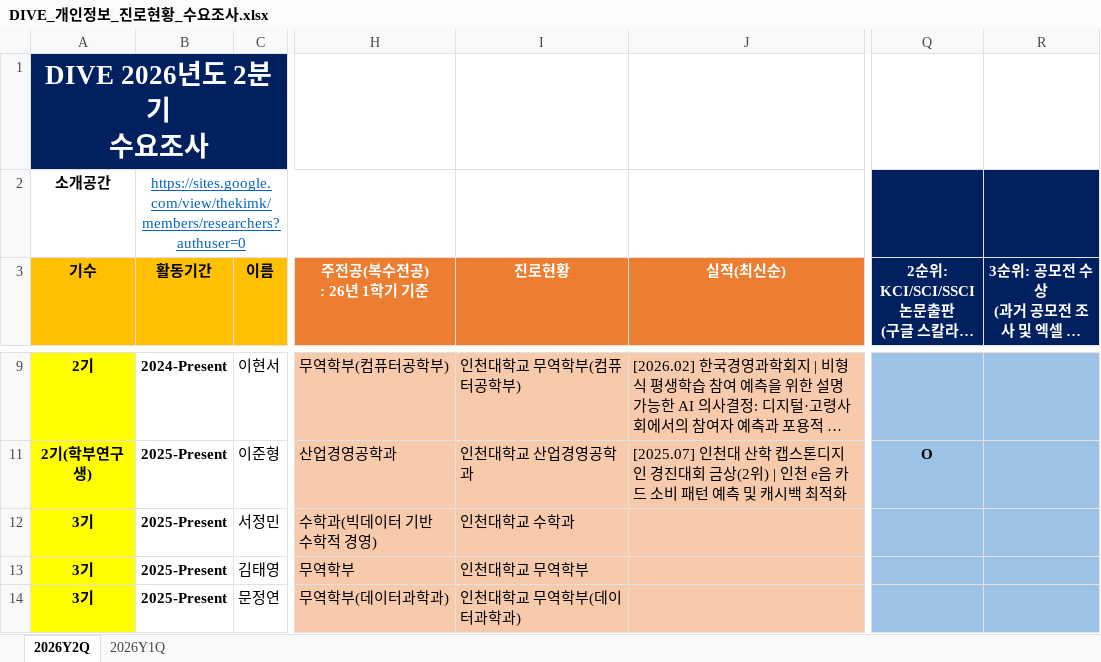
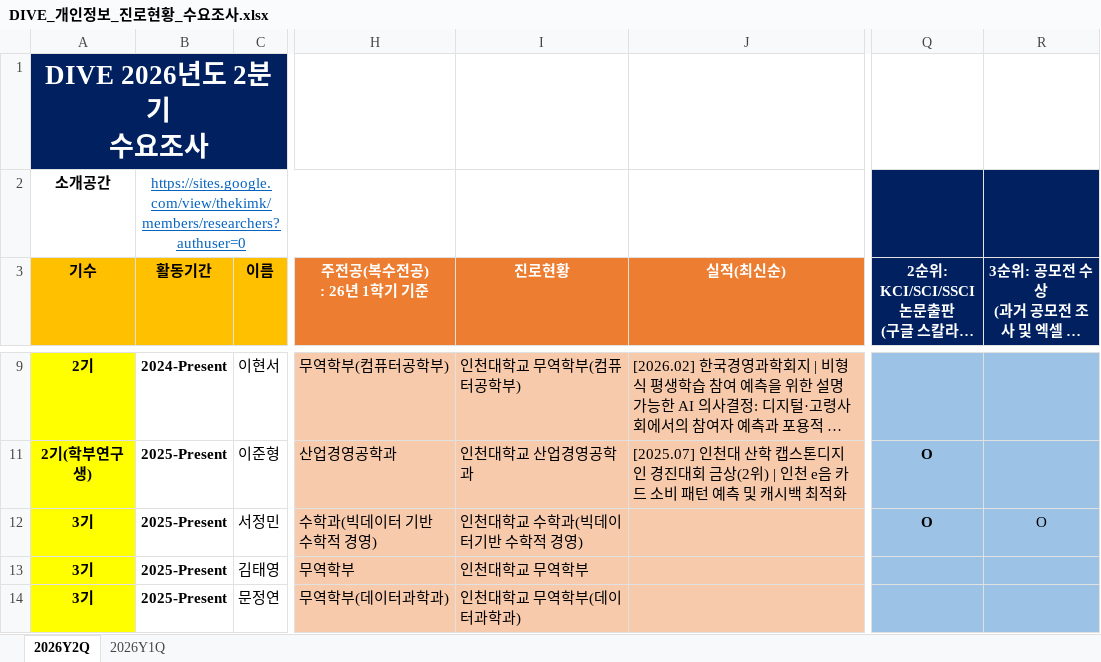
Before and after one commit to nibeahc/DIVE-Research, an Excel workbook: [Document]/소개운영자료/DIVE_개인정보_진로현황_수요조사.xlsx, sheet 2026Y2Q, drawn as a sheet; only a part is shown, gaps mark what is left out; long unchanged cells end in …; values as stored, in another font and other column widths than the file's, no borders; charts and pictures not drawn; the diff names each change by its address in the sheet, - before the commit and + after, or states it on an @@ line.

Commit message:
no message

```diff
--- a/[Document]/소개운영자료/DIVE_개인정보_진로현황_수요조사.xlsx (sheet 2026Y2Q)
+++ b/[Document]/소개운영자료/DIVE_개인정보_진로현황_수요조사.xlsx (sheet 2026Y2Q)
-I12 (진로현황): 인천대학교 수학과
+I12 (진로현황): 인천대학교 수학과(빅데이터기반 수학적 경영)
-Q12: (empty)
+Q12: O
-R12: (empty)
+R12: O
```
